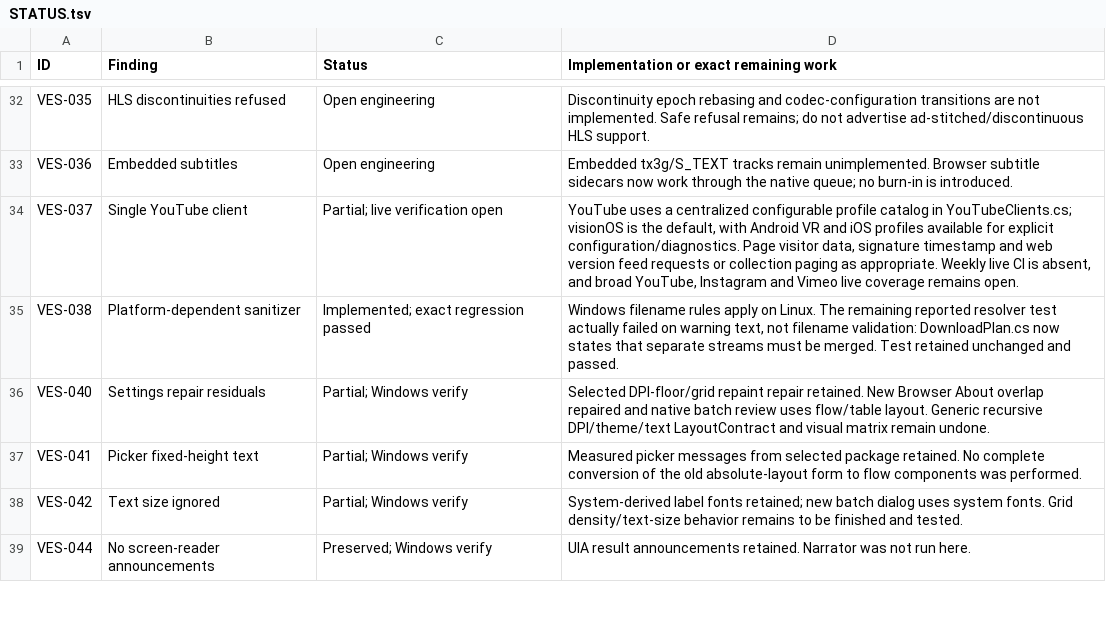
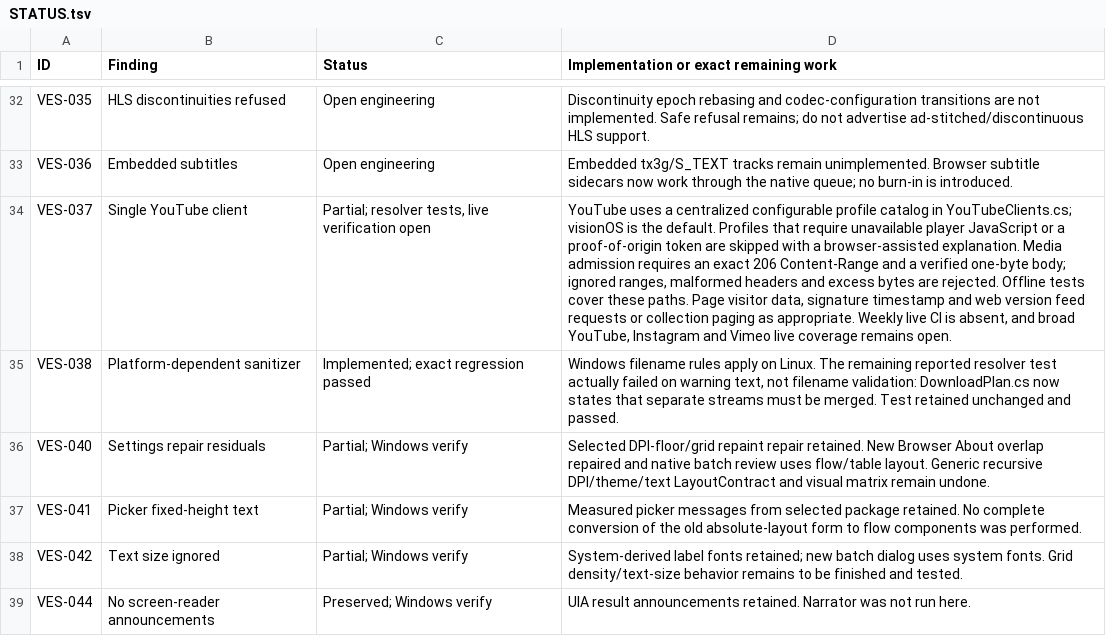
Before and after one commit to DarkOrbitWeaver/VESPER, a TSV file: DOCUMENTATION/STATUS.tsv, drawn as a sheet; only a part is shown, gaps mark what is left out; the diff names each change by its address in the sheet, - before the commit and + after, or states it on an @@ line.

Commit message:
verify YouTube byte range proof

```diff
--- a/DOCUMENTATION/STATUS.tsv
+++ b/DOCUMENTATION/STATUS.tsv
-C34 (Status): Partial; live verification open
+C34 (Status): Partial; resolver tests, live verification open
-D34: …is the default, with Android VR and iOS profiles available for explicit configuration/diagnostics. Page visitor…
+D34: …is the default. Profiles that require unavailable player JavaScript or a proof-of-origin token are skipped with a browser-assisted explanation. Media admission requires an exact 206 Content-Range and a verified one-byte body; ignored ranges, malformed headers and excess bytes are rejected. Offline tests cover these paths. Page visitor…
```
Also changed, not shown: 6 other files.
